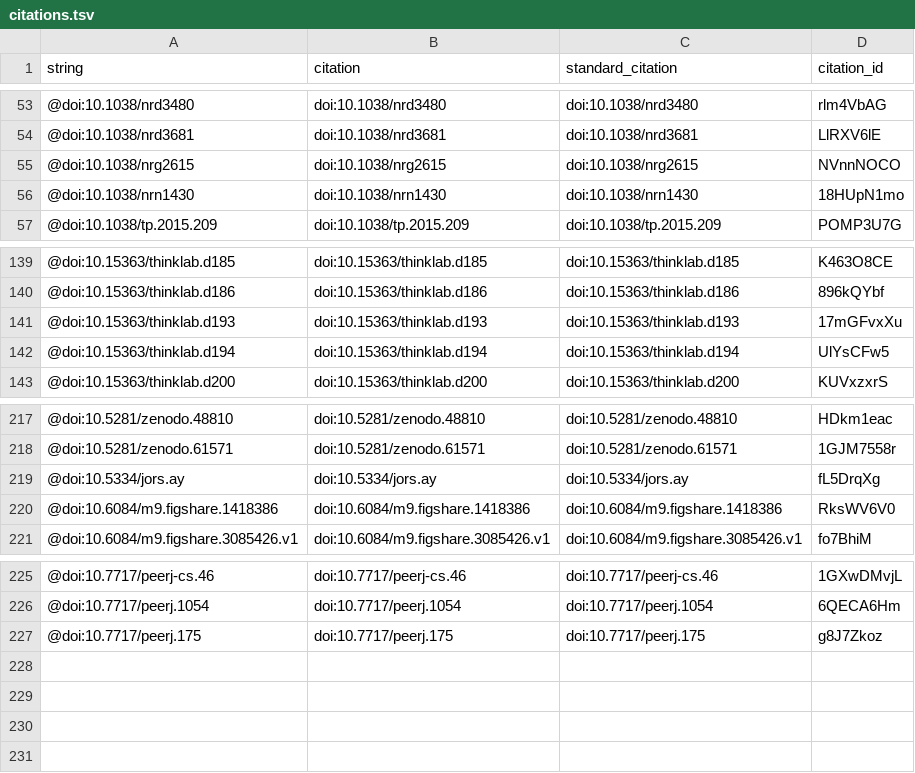
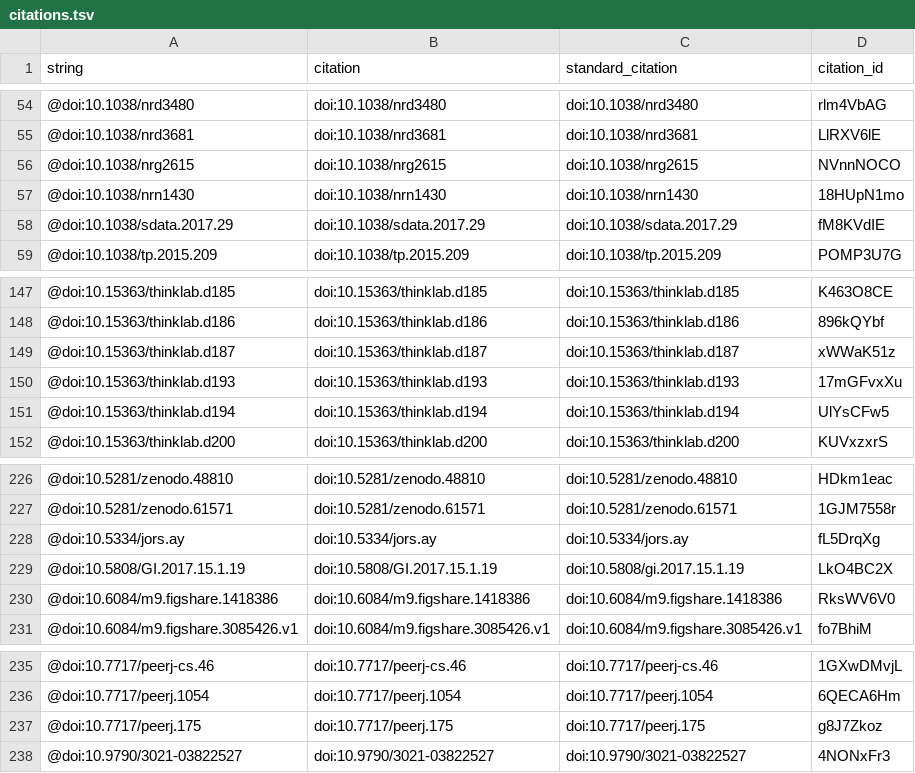
Before and after one commit to dhimmel/rephetio-manuscript, a TSV file: citations.tsv, drawn as a sheet; only a part is shown, gaps mark what is left out; the diff covers the shown part only; the diff names each change by its address in the sheet, - before the commit and + after, or states it on an @@ line.

```diff
--- a/citations.tsv
+++ b/citations.tsv
+row 58: @doi:10.1038/sdata.2017.29 | doi:10.1038/sdata.2017.29 | doi:10.1038/sdata.2017.29 | fM8KVdIE
+row 149: @doi:10.15363/thinklab.d187 | doi:10.15363/thinklab.d187 | doi:10.15363/thinklab.d187 | xWWaK51z
+row 229: @doi:10.5808/GI.2017.15.1.19 | doi:10.5808/GI.2017.15.1.19 | doi:10.5808/gi.2017.15.1.19 | LkO4BC2X
+row 238: @doi:10.9790/3021-03822527 | doi:10.9790/3021-03822527 | doi:10.9790/3021-03822527 | 4NONxFr3
```
Also changed, not shown: 8 added rows and 1 removed row elsewhere in this file, 6 other files.
